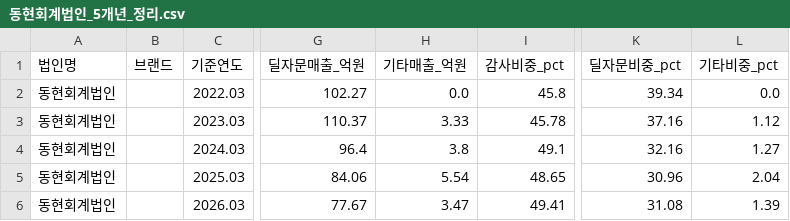
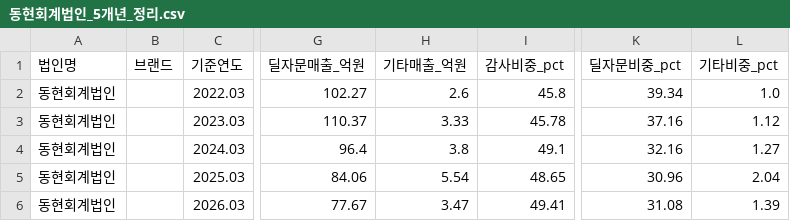
Before and after one commit to hotcoldwater/CPAPING, a CSV file: data/동현회계법인_5개년_정리.csv, drawn as a sheet; only a part is shown, gaps mark what is left out; the diff names each change by its address in the sheet, - before the commit and + after, or states it on an @@ line.

```diff
--- a/data/동현회계법인_5개년_정리.csv
+++ b/data/동현회계법인_5개년_정리.csv
-H2 (기타매출_억원): 0.0
+H2 (기타매출_억원): 2.6
-L2 (기타비중_pct): 0.0
+L2 (기타비중_pct): 1.0
```
Also changed, not shown: 2 other files.
